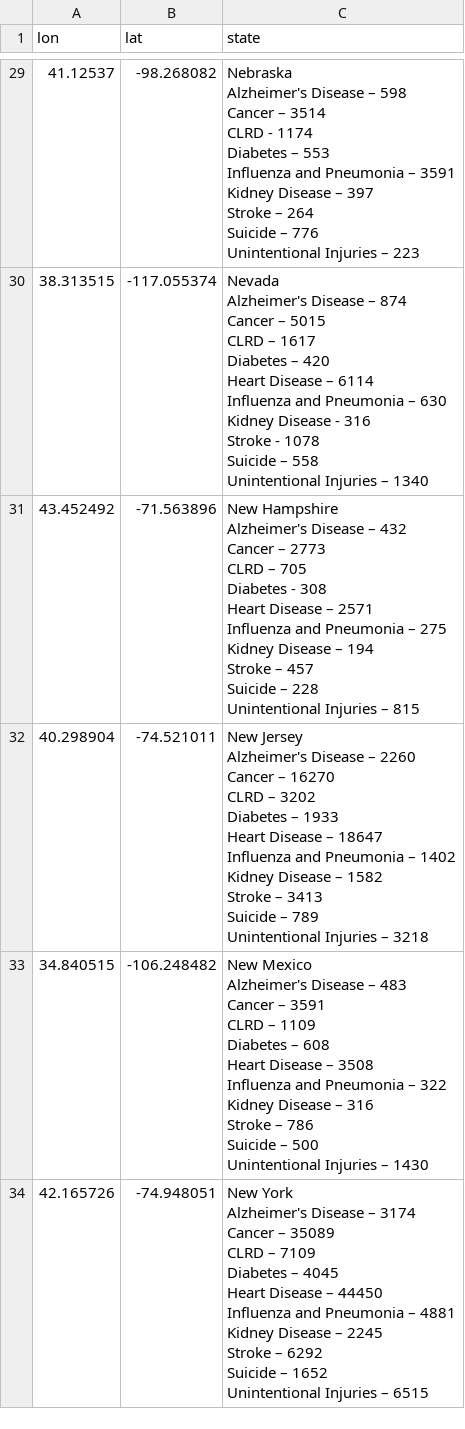
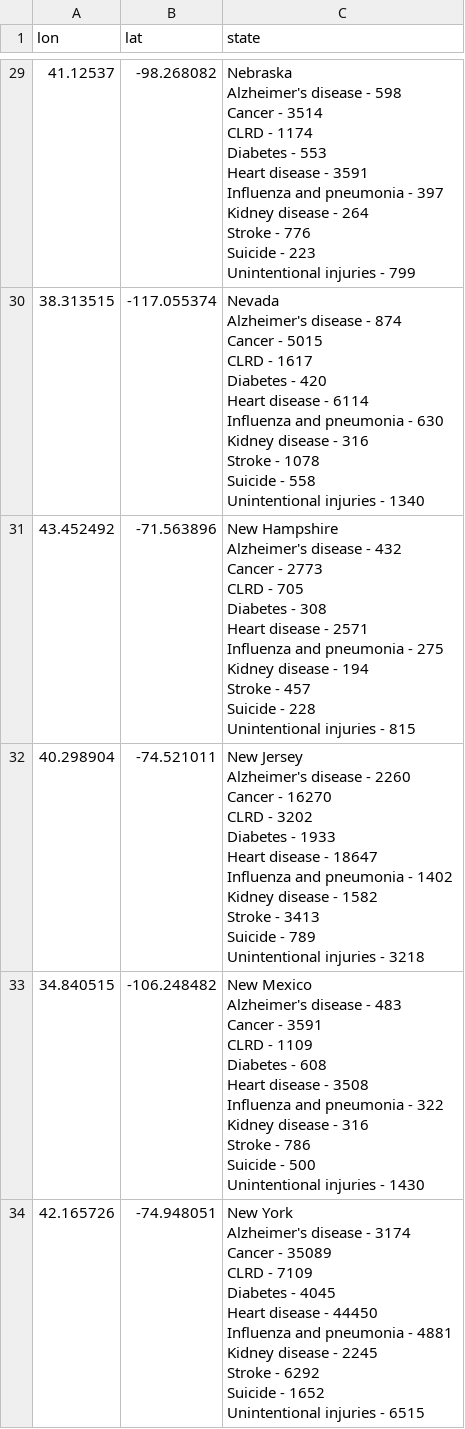
Before and after one commit to sd19spring/Death-Rate-Interactive-Map, a CSV file: data/StateLonandLat2015.csv, drawn as a sheet; only a part is shown, gaps mark what is left out; ↵ is a line break in a cell; the diff covers the shown part only; the diff names each change by its address in the sheet, - before the commit and + after, or states it on an @@ line.

```diff
--- a/data/StateLonandLat2015.csv
+++ b/data/StateLonandLat2015.csv
-C29 (state): Nebraska ↵ Alzheimer's Disease – 598 ↵ Cancer – 3514 ↵ CLRD - 1174 ↵ Diabetes – 553 ↵ Influenza and Pneumonia – 3591 ↵ Kidney Disease – 397 ↵ Stroke – 264 ↵ Suicide – 776 ↵ Unintentional Injuries – 223
+C29 (state): Nebraska ↵ Alzheimer's disease - 598 ↵ Cancer - 3514 ↵ CLRD - 1174 ↵ Diabetes - 553 ↵ Heart disease - 3591 ↵ Influenza and pneumonia - 397 ↵ Kidney disease - 264 ↵ Stroke - 776 ↵ Suicide - 223 ↵ Unintentional injuries - 799
-C30 (state): Nevada ↵ Alzheimer's Disease – 874 ↵ Cancer – 5015 ↵ CLRD – 1617 ↵ Diabetes – 420 ↵ Heart Disease – 6114 ↵ Influenza and Pneumonia – 630 ↵ Kidney Disease - 316 ↵ Stroke - 1078 ↵ Suicide – 558 ↵ Unintentional Injuries – 1340
+C30 (state): Nevada ↵ Alzheimer's disease - 874 ↵ Cancer - 5015 ↵ CLRD - 1617 ↵ Diabetes - 420 ↵ Heart disease - 6114 ↵ Influenza and pneumonia - 630 ↵ Kidney disease - 316 ↵ Stroke - 1078 ↵ Suicide - 558 ↵ Unintentional injuries - 1340
-C31 (state): …Hampshire ↵ Alzheimer's Disease – 432 ↵ Cancer – 2773 ↵ CLRD – 705 ↵ Diabetes - 308 ↵ Heart Disease – 2571 ↵ Influenza and Pneumonia – 275 ↵ Kidney Disease – 194 ↵ Stroke – 457 ↵ Suicide – 228 ↵ Unintentional Injuries – 815
+C31 (state): …Hampshire ↵ Alzheimer's disease - 432 ↵ Cancer - 2773 ↵ CLRD - 705 ↵ Diabetes - 308 ↵ Heart disease - 2571 ↵ Influenza and pneumonia - 275 ↵ Kidney disease - 194 ↵ Stroke - 457 ↵ Suicide - 228 ↵ Unintentional injuries - 815
-C32 (state): …Jersey ↵ Alzheimer's Disease – 2260 ↵ Cancer – 16270 ↵ CLRD – 3202 ↵ Diabetes – 1933 ↵ Heart Disease – 18647 ↵ Influenza and Pneumonia – 1402 ↵ Kidney Disease – 1582 ↵ Stroke – 3413 ↵ Suicide – 789 ↵ Unintentional Injuries – 3218
+C32 (state): …Jersey ↵ Alzheimer's disease - 2260 ↵ Cancer - 16270 ↵ CLRD - 3202 ↵ Diabetes - 1933 ↵ Heart disease - 18647 ↵ Influenza and pneumonia - 1402 ↵ Kidney disease - 1582 ↵ Stroke - 3413 ↵ Suicide - 789 ↵ Unintentional injuries - 3218
-C33 (state): …Mexico ↵ Alzheimer's Disease – 483 ↵ Cancer – 3591 ↵ CLRD – 1109 ↵ Diabetes – 608 ↵ Heart Disease – 3508 ↵ Influenza and Pneumonia – 322 ↵ Kidney Disease – 316 ↵ Stroke – 786 ↵ Suicide – 500 ↵ Unintentional Injuries – 1430
+C33 (state): …Mexico ↵ Alzheimer's disease - 483 ↵ Cancer - 3591 ↵ CLRD - 1109 ↵ Diabetes - 608 ↵ Heart disease - 3508 ↵ Influenza and pneumonia - 322 ↵ Kidney disease - 316 ↵ Stroke - 786 ↵ Suicide - 500 ↵ Unintentional injuries - 1430
-C34 (state): …York ↵ Alzheimer's Disease – 3174 ↵ Cancer – 35089 ↵ CLRD – 7109 ↵ Diabetes – 4045 ↵ Heart Disease – 44450 ↵ Influenza and Pneumonia – 4881 ↵ Kidney Disease – 2245 ↵ Stroke – 6292 ↵ Suicide – 1652 ↵ Unintentional Injuries – 6515
+C34 (state): …York ↵ Alzheimer's disease - 3174 ↵ Cancer - 35089 ↵ CLRD - 7109 ↵ Diabetes - 4045 ↵ Heart disease - 44450 ↵ Influenza and pneumonia - 4881 ↵ Kidney disease - 2245 ↵ Stroke - 6292 ↵ Suicide - 1652 ↵ Unintentional injuries - 6515
```
Also changed, not shown: 45 edited cells elsewhere in this file, data/StateLonandLat2013.csv, data/StateLonandLat2014.csv, 1 other file.
